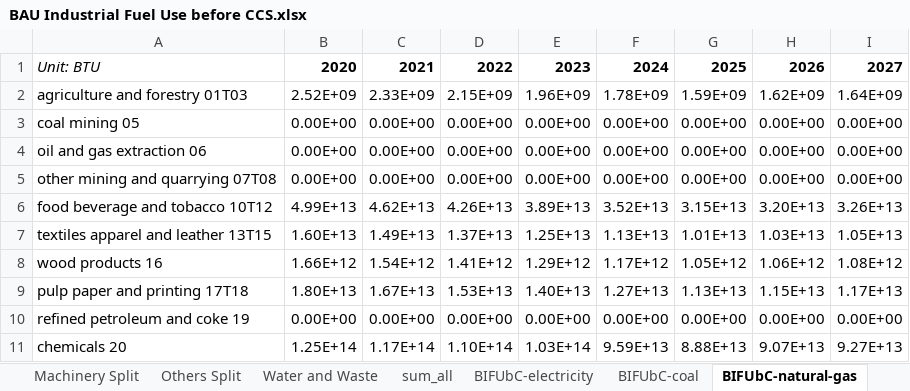
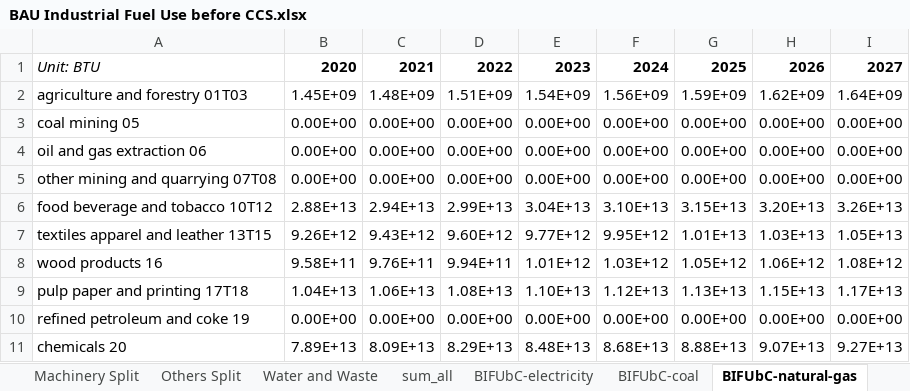
Before and after one commit to Energy-Innovation/eps-southkorea, an Excel workbook: InputData/indst/BIFUbC/BAU Industrial Fuel Use before CCS.xlsx, sheet BIFUbC-natural-gas, drawn as a sheet; only a part is shown; values as stored, in another font and other column widths than the file's, no borders; the diff covers the shown part only; the diff names each change by its address in the sheet, - before the commit and + after, or states it on an @@ line.

Commit message:
Fix 2020-2025 trend for natural gas

```diff
--- a/InputData/indst/BIFUbC/BAU Industrial Fuel Use before CCS.xlsx (sheet BIFUbC-natural-gas)
+++ b/InputData/indst/BIFUbC/BAU Industrial Fuel Use before CCS.xlsx (sheet BIFUbC-natural-gas)
-B2: 2.52E+09
+B2: 1.45E+09
-C2: 2.33E+09
+C2: 1.48E+09
-D2: 2.15E+09
+D2: 1.51E+09
-E2: 1.96E+09
+E2: 1.54E+09
-F2: 1.78E+09
+F2: 1.56E+09
-B6: 4.99E+13
+B6: 2.88E+13
-C6: 4.62E+13
+C6: 2.94E+13
-D6: 4.26E+13
+D6: 2.99E+13
-E6: 3.89E+13
+E6: 3.04E+13
-F6: 3.52E+13
+F6: 3.10E+13
-B7: 1.60E+13
+B7: 9.26E+12
-C7: 1.49E+13
+C7: 9.43E+12
-D7: 1.37E+13
+D7: 9.60E+12
-E7: 1.25E+13
+E7: 9.77E+12
-F7: 1.13E+13
+F7: 9.95E+12
-B8: 1.66E+12
+B8: 9.58E+11
-C8: 1.54E+12
+C8: 9.76E+11
-D8: 1.41E+12
+D8: 9.94E+11
-E8: 1.29E+12
+E8: 1.01E+12
-F8: 1.17E+12
+F8: 1.03E+12
-B9: 1.80E+13
+B9: 1.04E+13
-C9: 1.67E+13
+C9: 1.06E+13
-D9: 1.53E+13
+D9: 1.08E+13
-E9: 1.40E+13
+E9: 1.10E+13
-F9: 1.27E+13
+F9: 1.12E+13
-B11: 1.25E+14
+B11: 7.89E+13
-C11: 1.17E+14
+C11: 8.09E+13
-D11: 1.10E+14
+D11: 8.29E+13
-E11: 1.03E+14
+E11: 8.48E+13
-F11: 9.59E+13
+F11: 8.68E+13
```
Also changed, not shown: 75 edited cells elsewhere in this sheet, sheet sum_all, formulas that keep their value, 1 other file.
